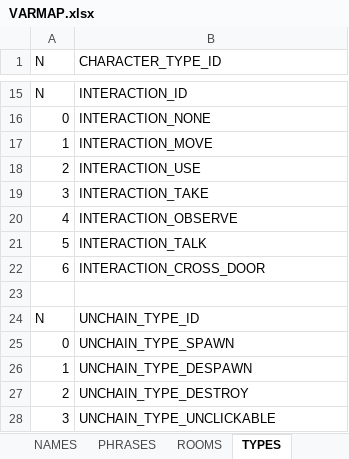
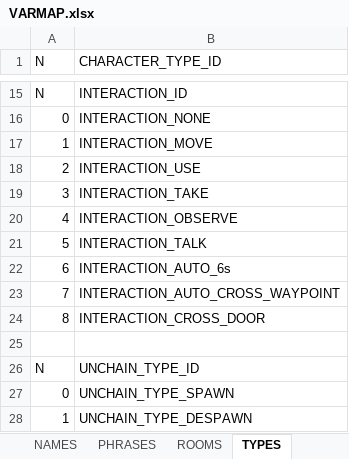
Before and after one commit to ivor4/Goblins3_AnotherQuest, an Excel workbook: VARMAP_Generator/VARMAP.xlsx, sheet TYPES, drawn as a sheet; only a part is shown, gaps mark what is left out; the shorter side is filled out with more unchanged rows; values as stored, in another font and other column widths than the file's, no borders; charts and pictures and table styles not drawn; addresses are those after the commit; the diff names each change by its address in the sheet, - before the commit and + after, or states it on an @@ line.

Commit message:
[Partial] Adding background actions such as Waypoint cross or background dialogs every X seconds

```diff
--- a/VARMAP_Generator/VARMAP.xlsx (sheet TYPES)
+++ b/VARMAP_Generator/VARMAP.xlsx (sheet TYPES)
+row 22: 6 | INTERACTION_AUTO_6s
+row 23: 7 | INTERACTION_AUTO_CROSS_WAYPOINT
-A24 (N): 6
+A24 (N): 8
```
Also changed, not shown: sheet SERVICES, 13 other files.
